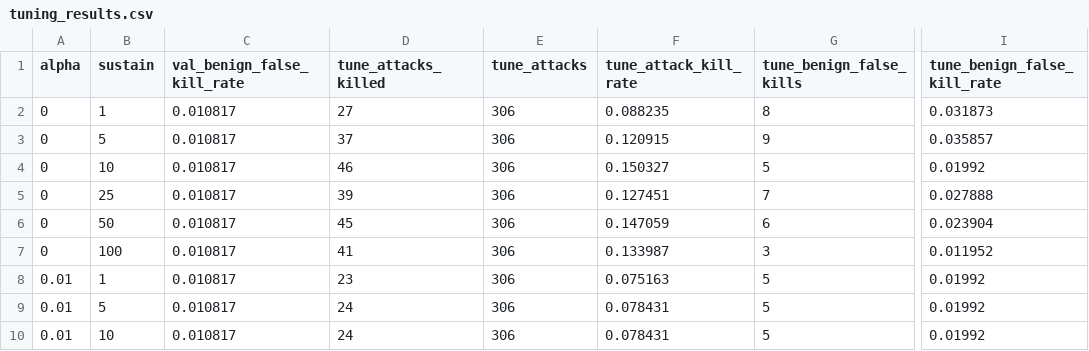
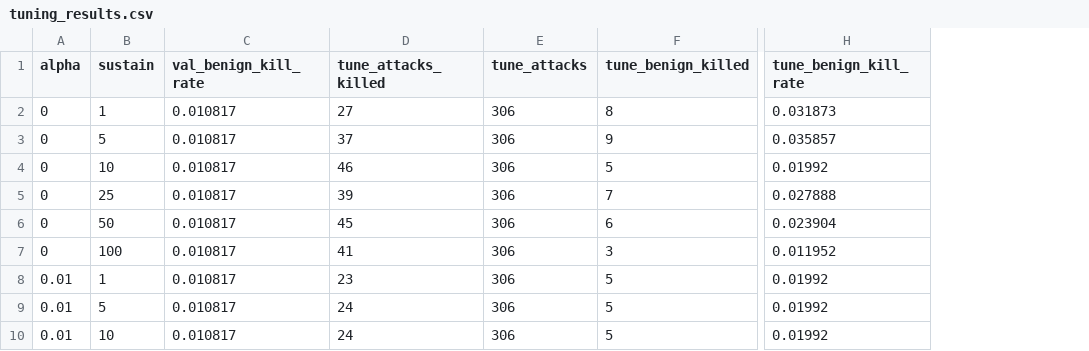
Before and after one commit to AkshatKapur1/AAR-System-Call-Anomaly-Detection, a CSV file: response/tuning_results.csv, drawn as a sheet; only a part is shown, gaps mark what is left out; removed rows and columns are numbered as before the commit, all else as after; the diff names each change by its address in the sheet, - before the commit and + after, or states it on an @@ line.

```diff
--- a/response/tuning_results.csv
+++ b/response/tuning_results.csv
-column F (tune_attack_kill_rate), rows 2-10: 0.088235 | 0.120915 | 0.150327 | 0.127451 | 0.147059 | 0.133987 | 0.075163 | 0.078431 | 0.078431
-C1: val_benign_false_kill_rate
+C1: val_benign_kill_rate
-F1: tune_benign_false_kills
+F1: tune_benign_killed
-H1: tune_benign_false_kill_rate
+H1: tune_benign_kill_rate
```
Also changed, not shown: response/per_attack_type.csv, response/per_dataset.csv, 12 other files.
